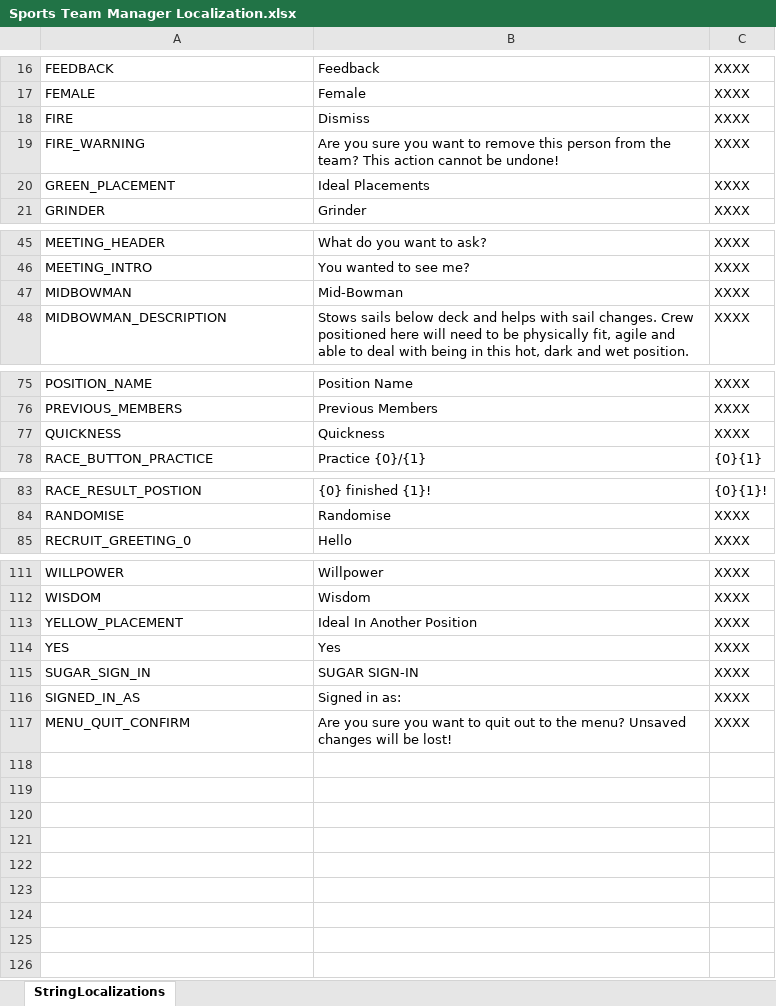
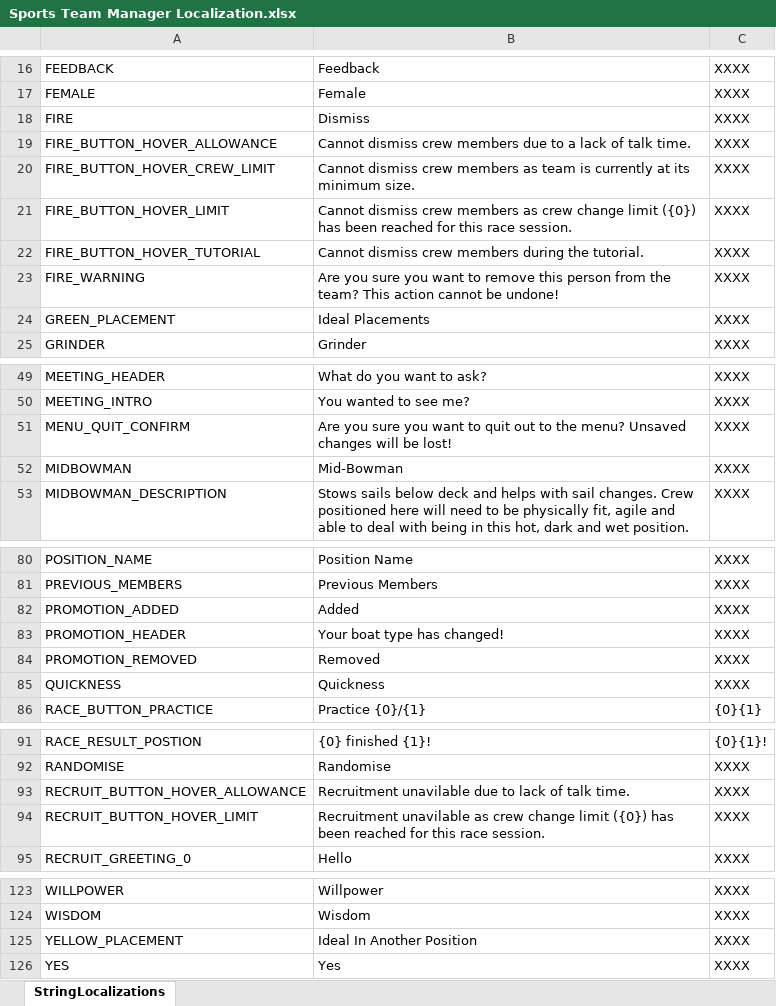
Before and after one commit to playgen/sports-team-manager, an Excel workbook: stm-unity/Assets/Sheets/Sports Team Manager Localization.xlsx, sheet StringLocalizations, drawn as a sheet; only a part is shown, gaps mark what is left out; values as stored, in another font and other column widths than the file's, no borders; charts and pictures not drawn; removed rows and columns are numbered as before the commit, all else as after; the diff covers the shown part only; the diff names each change by its address in the sheet, - before the commit and + after, or states it on an @@ line.

Commit message:
Notification added upon boat type being changed. Reason now given for firing/hiring being disabled if the user hovers over or clicks their buttons. EventTriggers removed and replaced with event handler interfaces to improve scrolling.

```diff
--- a/stm-unity/Assets/Sheets/Sports Team Manager Localization.xlsx (sheet StringLocalizations)
+++ b/stm-unity/Assets/Sheets/Sports Team Manager Localization.xlsx (sheet StringLocalizations)
+row 19: FIRE_BUTTON_HOVER_ALLOWANCE | Cannot dismiss crew members due to a lack of talk time. | XXXX
+row 20: FIRE_BUTTON_HOVER_CREW_LIMIT | Cannot dismiss crew members as team is currently at its minimum size. | XXXX
+row 21: FIRE_BUTTON_HOVER_LIMIT | Cannot dismiss crew members as crew change limit ({0}) has been reached for this race session. | XXXX
+row 22: FIRE_BUTTON_HOVER_TUTORIAL | Cannot dismiss crew members during the tutorial. | XXXX
@@ row 117 moved to row 51: MENU_QUIT_CONFIRM @@
+row 82: PROMOTION_ADDED | Added | XXXX
+row 83: PROMOTION_HEADER | Your boat type has changed! | XXXX
+row 84: PROMOTION_REMOVED | Removed | XXXX
+row 93: RECRUIT_BUTTON_HOVER_ALLOWANCE | Recruitment unavilable due to lack of talk time. | XXXX
+row 94: RECRUIT_BUTTON_HOVER_LIMIT | Recruitment unavilable as crew change limit ({0}) has been reached for this race session. | XXXX
-row 115: SUGAR_SIGN_IN | SUGAR SIGN-IN | XXXX
@@ row 116 moved to row 110: SIGNED_IN_AS @@
```
Also changed, not shown: 1 added row elsewhere in this sheet, 21 other files.
